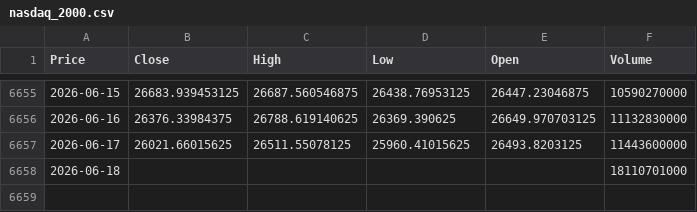
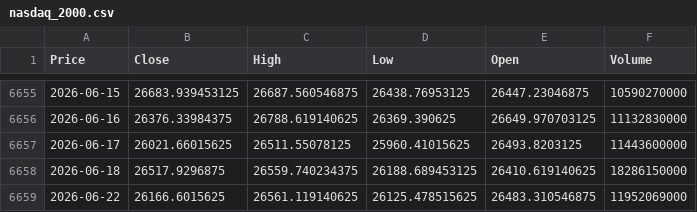
Before and after one commit to newyorkwoo/buyStock, a CSV file: public/data/raw/nasdaq_2000.csv, drawn as a sheet; only a part is shown, gaps mark what is left out; the diff names each change by its address in the sheet, - before the commit and + after, or states it on an @@ line.

```diff
--- a/public/data/raw/nasdaq_2000.csv
+++ b/public/data/raw/nasdaq_2000.csv
-B6658 (Close): (empty)
+B6658 (Close): 26517.9296875
-C6658 (High): (empty)
+C6658 (High): 26559.740234375
-D6658 (Low): (empty)
+D6658 (Low): 26188.689453125
-E6658 (Open): (empty)
+E6658 (Open): 26410.619140625
-F6658 (Volume): 18110701000
+F6658 (Volume): 18286150000
+row 6659: 2026-06-22 | 26166.6015625 | 26561.119140625 | 26125.478515625 | 26483.310546875 | 11952069000
```
Also changed, not shown: public/data/raw/vix_2000.csv.
